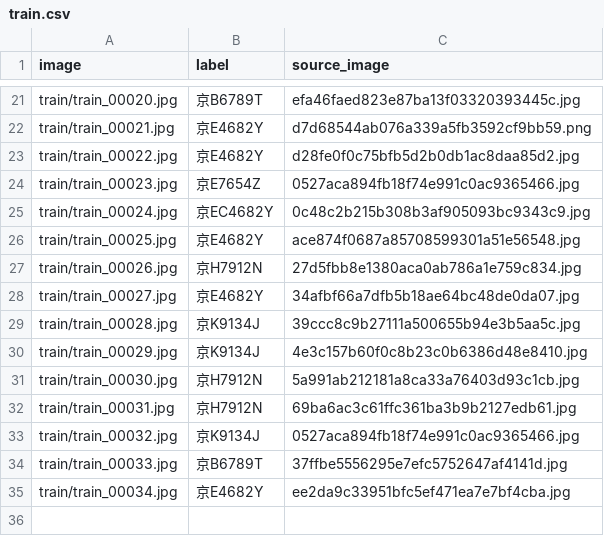
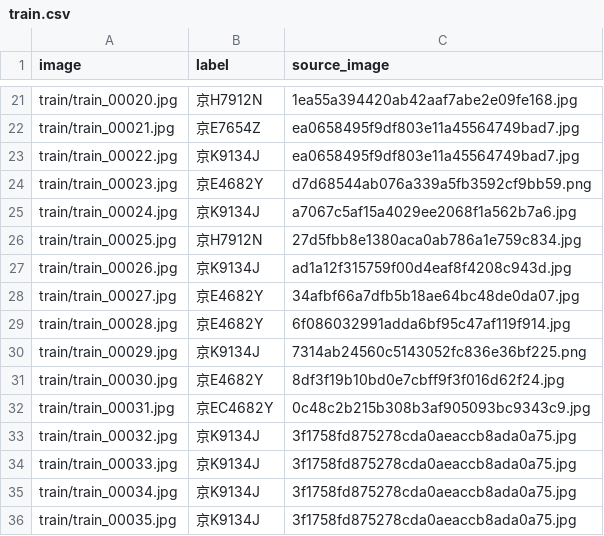
Before and after one commit to Xiaozhou345/Intelligent-Transportation-System, a CSV file: data/sandbox_plate_ocr/train.csv, drawn as a sheet; only a part is shown, gaps mark what is left out; the diff covers the shown part only; the diff names each change by its address in the sheet, - before the commit and + after, or states it on an @@ line.

```diff
--- a/data/sandbox_plate_ocr/train.csv
+++ b/data/sandbox_plate_ocr/train.csv
-B21 (label): 京B6789T
+B21 (label): 京H7912N
-C21 (source_image): efa46faed823e87ba13f03320393445c.jpg
+C21 (source_image): 1ea55a394420ab42aaf7abe2e09fe168.jpg
-B22 (label): 京E4682Y
+B22 (label): 京E7654Z
-C22 (source_image): d7d68544ab076a339a5fb3592cf9bb59.png
+C22 (source_image): ea0658495f9df803e11a45564749bad7.jpg
-B23 (label): 京E4682Y
+B23 (label): 京K9134J
-C23 (source_image): d28fe0f0c75bfb5d2b0db1ac8daa85d2.jpg
+C23 (source_image): ea0658495f9df803e11a45564749bad7.jpg
-B24 (label): 京E7654Z
+B24 (label): 京E4682Y
-C24 (source_image): 0527aca894fb18f74e991c0ac9365466.jpg
+C24 (source_image): d7d68544ab076a339a5fb3592cf9bb59.png
-B25 (label): 京EC4682Y
+B25 (label): 京K9134J
-C25 (source_image): 0c48c2b215b308b3af905093bc9343c9.jpg
+C25 (source_image): a7067c5af15a4029ee2068f1a562b7a6.jpg
-B26 (label): 京E4682Y
+B26 (label): 京H7912N
-C26 (source_image): ace874f0687a85708599301a51e56548.jpg
+C26 (source_image): 27d5fbb8e1380aca0ab786a1e759c834.jpg
-B27 (label): 京H7912N
+B27 (label): 京K9134J
-C27 (source_image): 27d5fbb8e1380aca0ab786a1e759c834.jpg
+C27 (source_image): ad1a12f315759f00d4eaf8f4208c943d.jpg
-B29 (label): 京K9134J
+B29 (label): 京E4682Y
-C29 (source_image): 39ccc8c9b27111a500655b94e3b5aa5c.jpg
+C29 (source_image): 6f086032991adda6bf95c47af119f914.jpg
-C30 (source_image): 4e3c157b60f0c8b23c0b6386d48e8410.jpg
+C30 (source_image): 7314ab24560c5143052fc836e36bf225.png
-B31 (label): 京H7912N
+B31 (label): 京E4682Y
-C31 (source_image): 5a991ab212181a8ca33a76403d93c1cb.jpg
+C31 (source_image): 8df3f19b10bd0e7cbff9f3f016d62f24.jpg
-B32 (label): 京H7912N
+B32 (label): 京EC4682Y
-C32 (source_image): 69ba6ac3c61ffc361ba3b9b2127edb61.jpg
+C32 (source_image): 0c48c2b215b308b3af905093bc9343c9.jpg
-C33 (source_image): 0527aca894fb18f74e991c0ac9365466.jpg
+C33 (source_image): 3f1758fd875278cda0aeaccb8ada0a75.jpg
-B34 (label): 京B6789T
+B34 (label): 京K9134J
-C34 (source_image): 37ffbe5556295e7efc5752647af4141d.jpg
+C34 (source_image): 3f1758fd875278cda0aeaccb8ada0a75.jpg
-B35 (label): 京E4682Y
+B35 (label): 京K9134J
-C35 (source_image): ee2da9c33951bfc5ef471ea7e7bf4cba.jpg
+C35 (source_image): 3f1758fd875278cda0aeaccb8ada0a75.jpg
+row 36: train/train_00035.jpg | 京K9134J | 3f1758fd875278cda0aeaccb8ada0a75.jpg
```
Also changed, not shown: 33 edited cells elsewhere in this file, data/sandbox_plate_ocr/val.csv, 49 other files.
